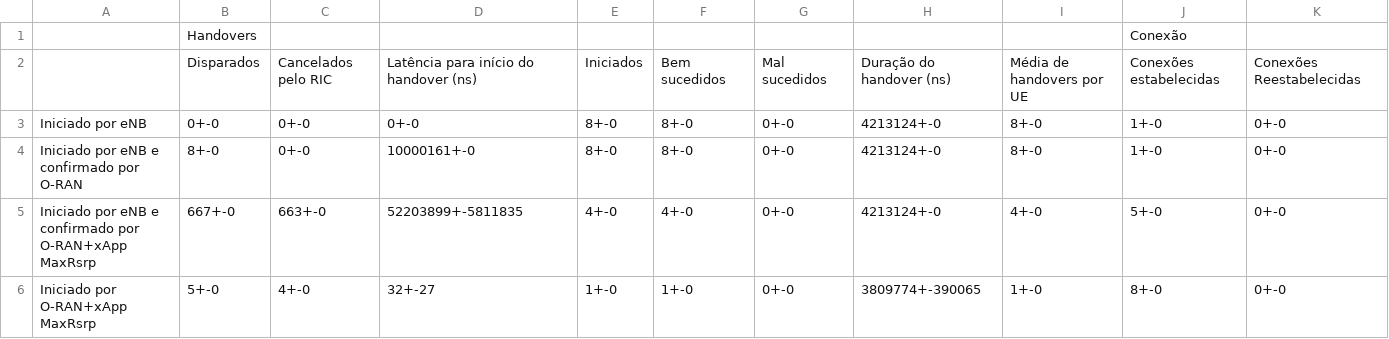
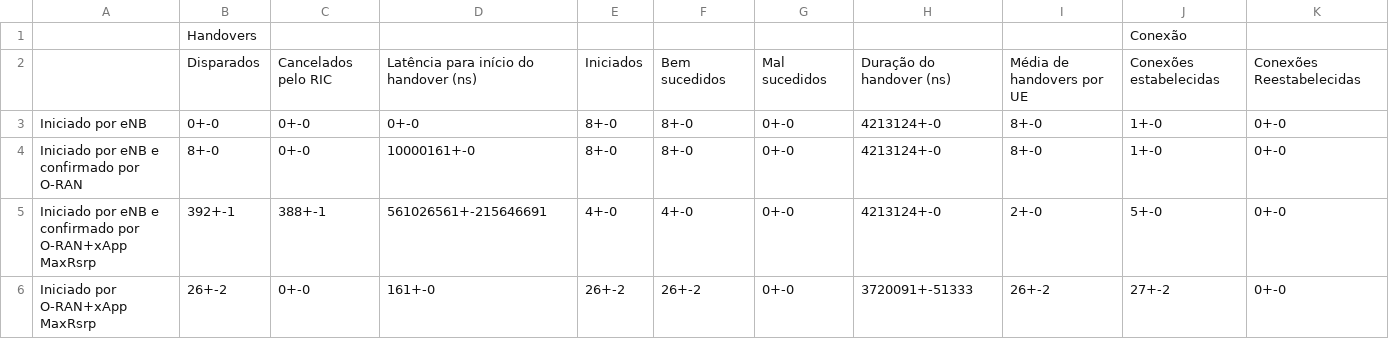
Before and after one commit to Gabrielcarvfer/NS3, a CSV file: src/oran/examples/consolidated.csv, drawn as a sheet.

```diff
--- a/src/oran/examples/consolidated.csv
+++ b/src/oran/examples/consolidated.csv
@@ -4,3 +4,3 @@ Iniciado por eNB,0+-0,0+-0,0+-0,8+-0,8+-0,0+-0,4213124+-0,8+-0,1+-0,0+-0
 Iniciado por eNB e confirmado por O-RAN,8+-0,0+-0,10000161+-0,8+-0,8+-0,0+-0,4213124+-0,8+-0,1+-0,0+-0
-Iniciado por eNB e confirmado por O-RAN+xApp MaxRsrp,667+-0,663+-0,52203899+-5811835,4+-0,4+-0,0+-0,4213124+-0,4+-0,5+-0,0+-0
-Iniciado por O-RAN+xApp MaxRsrp,5+-0,4+-0,32+-27,1+-0,1+-0,0+-0,3809774+-390065,1+-0,8+-0,0+-0
+Iniciado por eNB e confirmado por O-RAN+xApp MaxRsrp,392+-1,388+-1,561026561+-215646691,4+-0,4+-0,0+-0,4213124+-0,2+-0,5+-0,0+-0
+Iniciado por O-RAN+xApp MaxRsrp,26+-2,0+-0,161+-0,26+-2,26+-2,0+-0,3720091+-51333,26+-2,27+-2,0+-0
```
Also changed, not shown: 0_outputMaxRsRpRicInitiated.csv, 16 other files.
